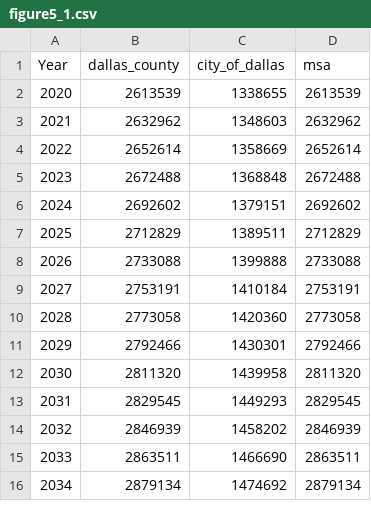
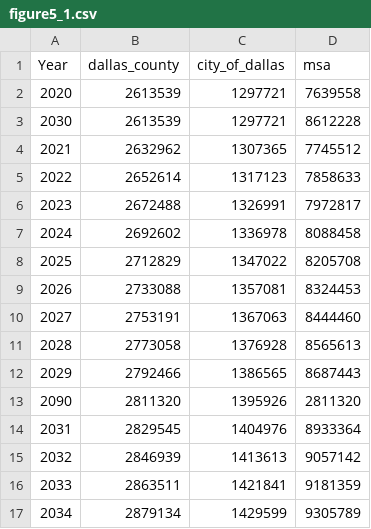
Before and after one commit to agsarma/cpal-hna-report, a CSV file: FT_completed_csvs/figure5_1.csv, drawn as a sheet; only a part is shown; the diff covers the shown part only.

```diff
--- a/FT_completed_csvs/figure5_1.csv
+++ b/FT_completed_csvs/figure5_1.csv
@@ -1,16 +1,17 @@
 Year,dallas_county,city_of_dallas,msa
-2020,2613539,1338655,2613539
-2021,2632962,1348603,2632962
-2022,2652614,1358669,2652614
-2023,2672488,1368848,2672488
-2024,2692602,1379151,2692602
-2025,2712829,1389511,2712829
-2026,2733088,1399888,2733088
-2027,2753191,1410184,2753191
-2028,2773058,1420360,2773058
-2029,2792466,1430301,2792466
-2030,2811320,1439958,2811320
-2031,2829545,1449293,2829545
-2032,2846939,1458202,2846939
-2033,2863511,1466690,2863511
-2034,2879134,1474692,2879134
+2020,2613539,1297721,7639558
+2030,2613539,1297721,8612228
+2021,2632962,1307365,7745512
+2022,2652614,1317123,7858633
+2023,2672488,1326991,7972817
+2024,2692602,1336978,8088458
+2025,2712829,1347022,8205708
+2026,2733088,1357081,8324453
+2027,2753191,1367063,8444460
+2028,2773058,1376928,8565613
+2029,2792466,1386565,8687443
+2090,2811320,1395926,2811320
+2031,2829545,1404976,8933364
+2032,2846939,1413613,9057142
+2033,2863511,1421841,9181359
+2034,2879134,1429599,9305789
```
Also changed, not shown: 52 edited cells elsewhere in this file, FT_completed_csvs/figure5_2.csv, FT_completed_csvs/figure5_3.csv, 4 other files.
